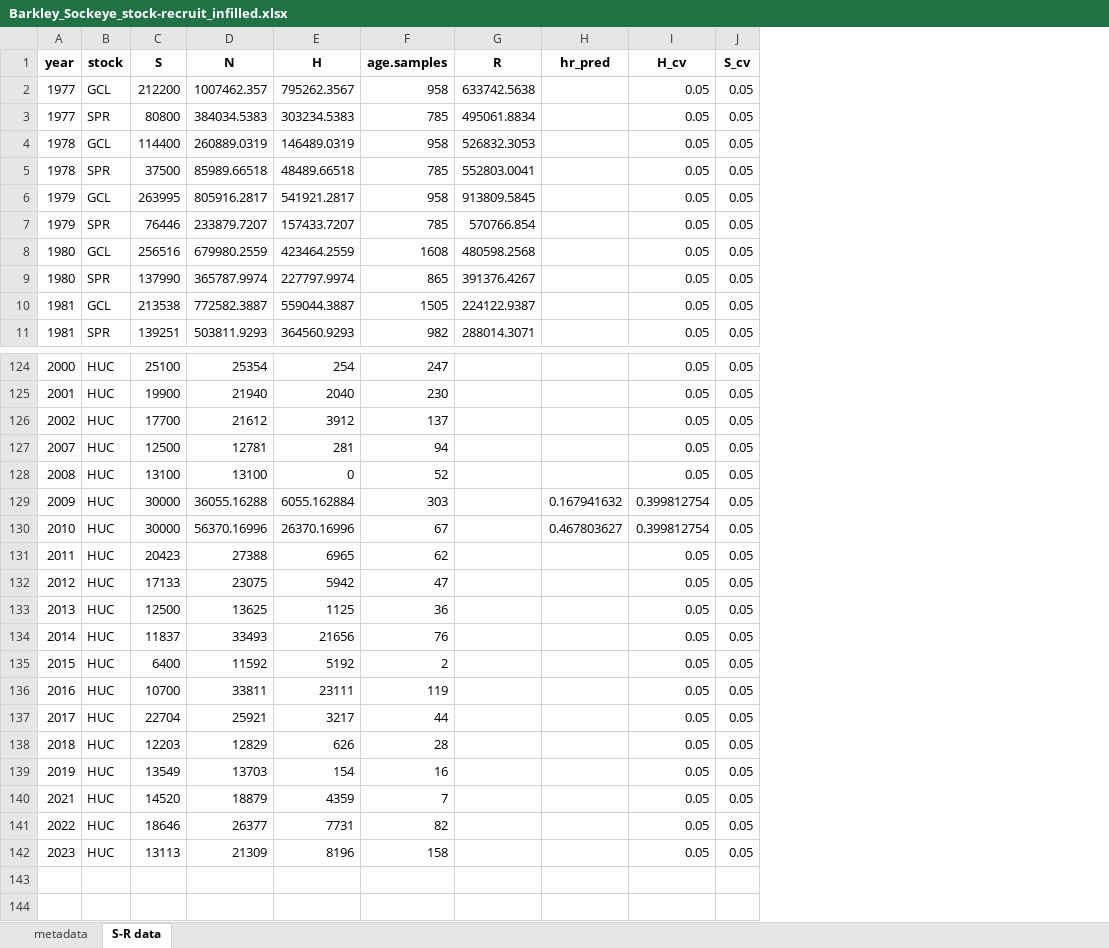
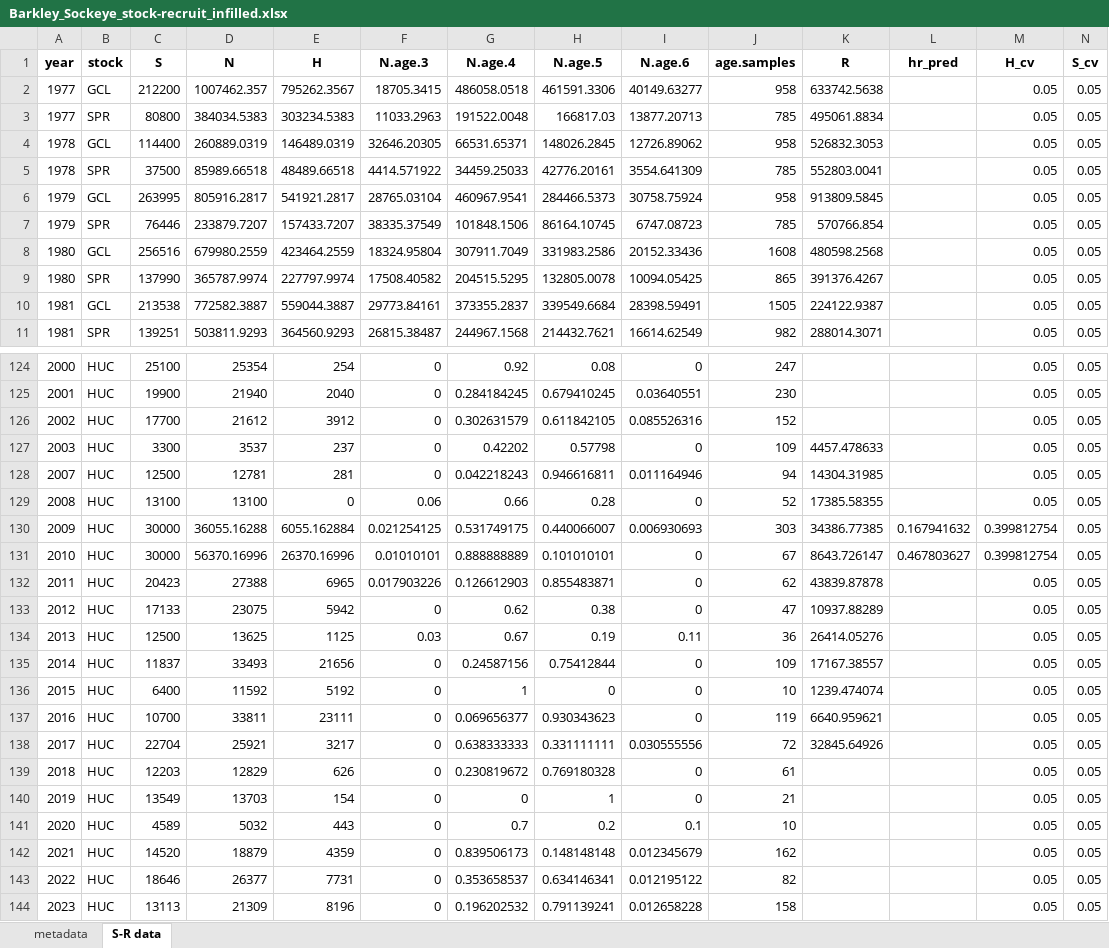
Before and after one commit to SCA-stock-assess/Barkley-Sk-CSAS, an Excel workbook: 3. outputs/Stock-recruit data/Barkley_Sockeye_stock-recruit_infilled.xlsx, sheet S-R data, drawn as a sheet; only a part is shown, gaps mark what is left out; values as stored, in another font and other column widths than the file's, no borders; addresses are those after the commit; the diff covers the shown part only; the diff names each change by its address in the sheet, - before the commit and + after, or states it on an @@ line.

Commit message:
update output data

```diff
--- a/3. outputs/Stock-recruit data/Barkley_Sockeye_stock-recruit_infilled.xlsx (sheet S-R data)
+++ b/3. outputs/Stock-recruit data/Barkley_Sockeye_stock-recruit_infilled.xlsx (sheet S-R data)
+column F (N.age.3), rows 2-11: 18705.3415 | 11033.2963 | 32646.20305 | 4414.571922 | 28765.03104 | 38335.37549 | 18324.95804 | 17508.40582 | 29773.84161 | 26815.38487; rows 124-126: all 0; rows 128-140: 0 | 0.06 | 0.021254125 | 0.01010101 | 0.017903226 | 0 | 0.03 | 0 | 0 | 0 | 0 | 0 | 0; rows 142-144: all 0
+column G (N.age.4), rows 2-11: 486058.0518 | 191522.0048 | 66531.65371 | 34459.25033 | 460967.9541 | 101848.1506 | 307911.7049 | 204515.5295 | 373355.2837 | 244967.1568; rows 124-126: 0.92 | 0.284184245 | 0.302631579; rows 128-140: 0.042218243 | 0.66 | 0.531749175 | 0.888888889 | 0.126612903 | 0.62 | 0.67 | 0.24587156 | 1 | 0.069656377 | 0.638333333 | 0.230819672 | 0; rows 142-144: 0.839506173 | 0.353658537 | 0.196202532
+column H (N.age.5), rows 2-11: 461591.3306 | 166817.03 | 148026.2845 | 42776.20161 | 284466.5373 | 86164.10745 | 331983.2586 | 132805.0078 | 339549.6684 | 214432.7621; rows 124-126: 0.08 | 0.679410245 | 0.611842105; rows 128-140: 0.946616811 | 0.28 | 0.440066007 | 0.101010101 | 0.855483871 | 0.38 | 0.19 | 0.75412844 | 0 | 0.930343623 | 0.331111111 | 0.769180328 | 1; rows 142-144: 0.148148148 | 0.634146341 | 0.791139241
+column I (N.age.6), rows 2-11: 40149.63277 | 13877.20713 | 12726.89062 | 3554.641309 | 30758.75924 | 6747.08723 | 20152.33436 | 10094.05425 | 28398.59491 | 16614.62549; rows 124-126: 0 | 0.03640551 | 0.085526316; rows 128-140: 0.011164946 | 0 | 0.006930693 | 0 | 0 | 0 | 0.11 | 0 | 0 | 0 | 0.030555556 | 0 | 0; rows 142-144: 0.012345679 | 0.012195122 | 0.012658228
-J126 (age.samples): 137
+J126 (age.samples): 152
+row 127: 2003 | HUC | 3300 | 3537 | 237 | 0 | 0.42202 | 0.57798 | 0 | 109 | 4457.478633 |  | 0.05 | 0.05
-K128 (R): (empty)
+K128 (R): 14304.31985
-K129 (R): (empty)
+K129 (R): 17385.58355
-K130 (R): (empty)
+K130 (R): 34386.77385
-K131 (R): (empty)
+K131 (R): 8643.726147
-K132 (R): (empty)
+K132 (R): 43839.87878
-K133 (R): (empty)
+K133 (R): 10937.88289
-K134 (R): (empty)
+K134 (R): 26414.05276
-J135 (age.samples): 76
+J135 (age.samples): 109
-K135 (R): (empty)
+K135 (R): 17167.38557
-J136 (age.samples): 2
+J136 (age.samples): 10
-K136 (R): (empty)
+K136 (R): 1239.474074
-K137 (R): (empty)
+K137 (R): 6640.959621
-J138 (age.samples): 44
+J138 (age.samples): 72
-K138 (R): (empty)
+K138 (R): 32845.64926
-J139 (age.samples): 28
+J139 (age.samples): 61
-J140 (age.samples): 16
+J140 (age.samples): 21
+row 141: 2020 | HUC | 4589 | 5032 | 443 | 0 | 0.7 | 0.2 | 0.1 | 10 |  |  | 0.05 | 0.05
-J142 (age.samples): 7
+J142 (age.samples): 162
```
Also changed, not shown: 32 edited cells elsewhere in this sheet, sheet metadata, 3. outputs/Total return time series/Barkley Sockeye total annual returns by CU_collated.xlsx.
